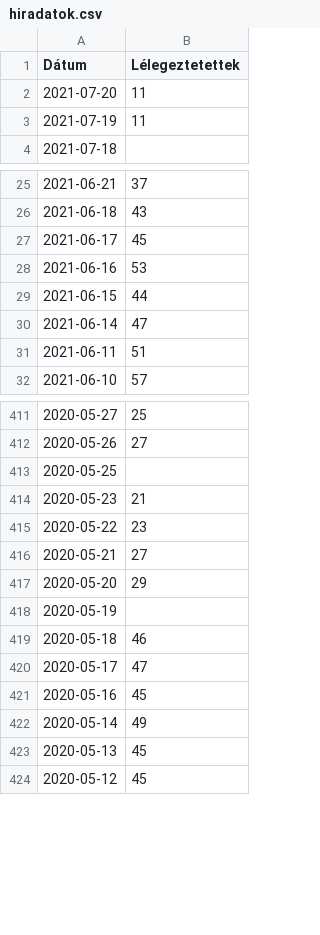
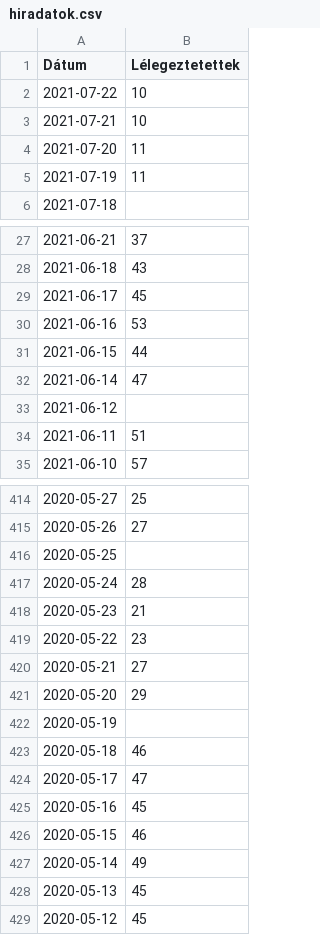
Before and after one commit to kamutelapo/covid, a CSV file: adatok/hiradatok.csv, drawn as a sheet; only a part is shown, gaps mark what is left out; the diff names each change by its address in the sheet, - before the commit and + after, or states it on an @@ line.

```diff
--- a/adatok/hiradatok.csv
+++ b/adatok/hiradatok.csv
+row 2: 2021-07-22 | 10
+row 3: 2021-07-21 | 10
+row 33: 2021-06-12
+row 417: 2020-05-24 | 28
+row 426: 2020-05-15 | 46
```
Also changed, not shown: 2 other files.
